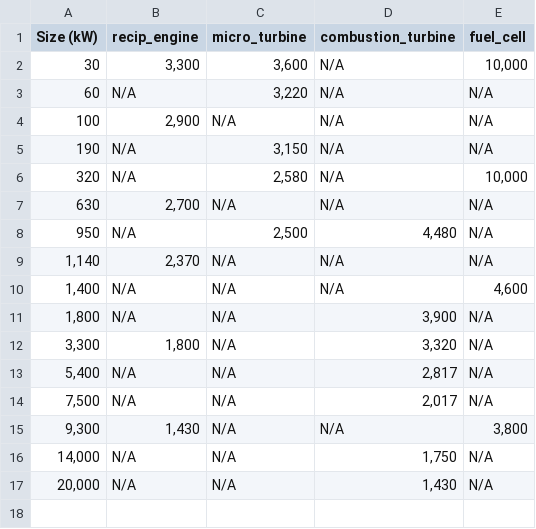
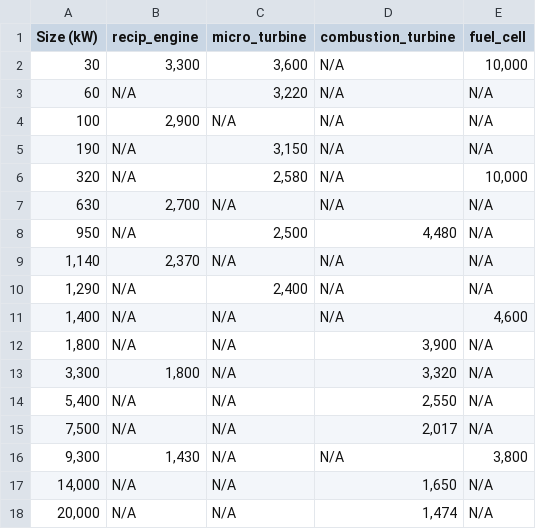
Before and after one commit to Bill-Becker/CHP_Defaults_REopt_Lite, a CSV file: CHP_CapEx_FactSheets.csv, drawn as a sheet.

Commit message:
Update data based on Bruce 12-10-20

```diff
--- a/CHP_CapEx_FactSheets.csv
+++ b/CHP_CapEx_FactSheets.csv
@@ -9,2 +9,3 @@ Size (kW),recip_engine,micro_turbine,combustion_turbine,fuel_cell
 "1,140","2,370",N/A,N/A,N/A
+"1,290",N/A,"2,400",N/A,N/A
 "1,400",N/A,N/A,N/A,"4,600"
@@ -12,6 +13,6 @@ Size (kW),recip_engine,micro_turbine,combustion_turbine,fuel_cell
 "3,300","1,800",N/A,"3,320",N/A
-"5,400",N/A,N/A,"2,817",N/A
+"5,400",N/A,N/A,"2,550",N/A
 "7,500",N/A,N/A,"2,017",N/A
 "9,300","1,430",N/A,N/A,"3,800"
-"14,000",N/A,N/A,"1,750",N/A
-"20,000",N/A,N/A,"1,430",N/A
+"14,000",N/A,N/A,"1,650",N/A
+"20,000",N/A,N/A,"1,474",N/A
```
Also changed, not shown: CHP_OpEx_Hourly.csv, 5 other files.
